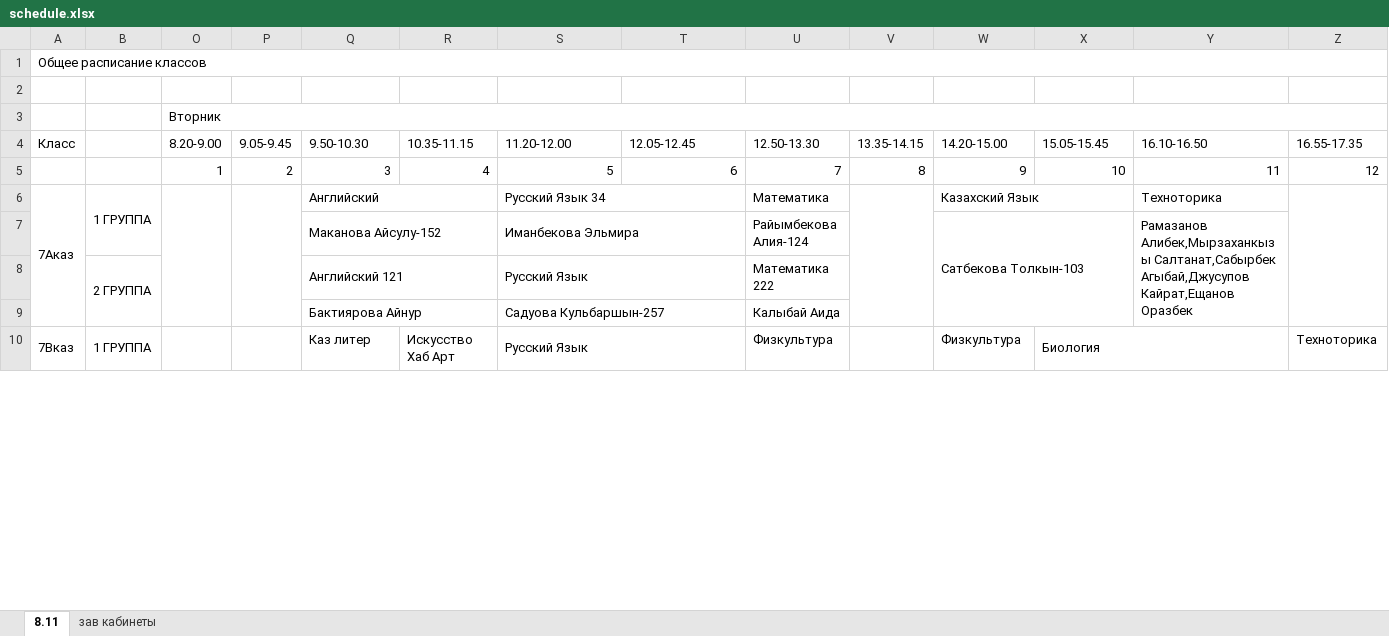
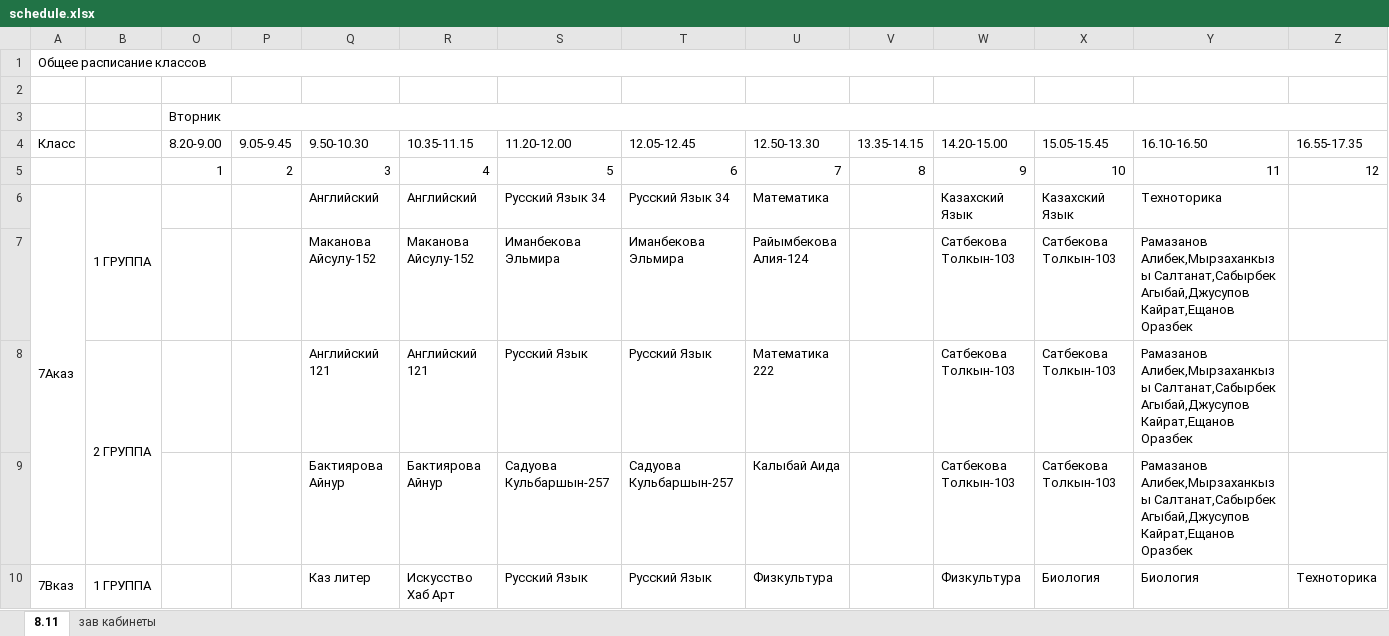
Before and after one commit to JustTrott/NISBot, an Excel workbook: schedule.xlsx, sheet 8.11, drawn as a sheet; only a part is shown; values as stored, in another font and other column widths than the file's, no cell formats; removed rows and columns are numbered as before the commit, all else as after; the diff covers the shown part only; the diff names each change by its address in the sheet, - before the commit and + after, or states it on an @@ line.

```diff
--- a/schedule.xlsx (sheet 8.11)
+++ b/schedule.xlsx (sheet 8.11)
-O6:O9 merged
-P6:P9 merged
-Q6:R6 merged
-R6 (10.35-11.15): (empty)
+R6 (10.35-11.15): Английский
-S6:T6 merged
-T6 (12.05-12.45): (empty)
+T6 (12.05-12.45): Русский Язык 34
-V6:V9 merged
-W6:X6 merged
-X6 (15.05-15.45): (empty)
+X6 (15.05-15.45): Казахский Язык
-Z6:Z9 merged
-Q7:R7 merged
-R7 (10.35-11.15): (empty)
+R7 (10.35-11.15): Маканова Айсулу-152
-S7:T7 merged
-T7 (12.05-12.45): (empty)
+T7 (12.05-12.45): Иманбекова Эльмира
-W7:X9 merged
-X7 (15.05-15.45): (empty)
+X7 (15.05-15.45): Сатбекова Толкын-103
-Y7:Y9 merged
-row 8:  | 2 ГРУППА |  |  | Английский 121 |  | Русский Язык |  | Математика 222
-row 9:  |  |  |  | Бактиярова Айнур |  | Садуова Кульбаршын-257 |  | Калыбай Аида
+row 8:  | 2 ГРУППА |  |  | Английский 121 | Английский 121 | Русский Язык | Русский Язык | Математика 222 |  | Сатбекова Толкын-103 | Сатбекова Толкын-103 | Рамазанов Алибек,Мырзаханкызы Салтанат,Сабырбек Агыбай,Джусупов Кайрат,Ещанов Оразбек
+row 9:  |  |  |  | Бактиярова Айнур | Бактиярова Айнур | Садуова Кульбаршын-257 | Садуова Кульбаршын-257 | Калыбай Аида |  | Сатбекова Толкын-103 | Сатбекова Толкын-103 | Рамазанов Алибек,Мырзаханкызы Салтанат,Сабырбек Агыбай,Джусупов Кайрат,Ещанов Оразбек
-O10:O13 merged
-P10:P13 merged
-S10:T10 merged
-T10 (12.05-12.45): (empty)
+T10 (12.05-12.45): Русский Язык
-V10:V13 merged
-X10:Y10 merged
-Y10 (16.10-16.50): (empty)
+Y10 (16.10-16.50): Биология
```
Also changed, not shown: 73 added rows, 73 removed rows, 366 edited cells and merged cells elsewhere in this sheet, cell formats, hidden cells.
